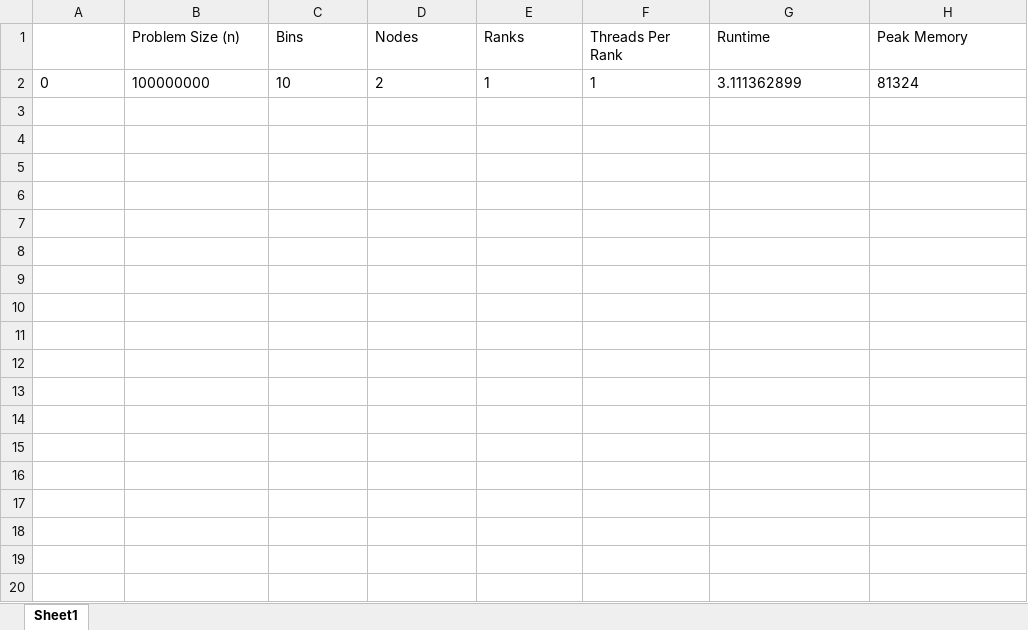
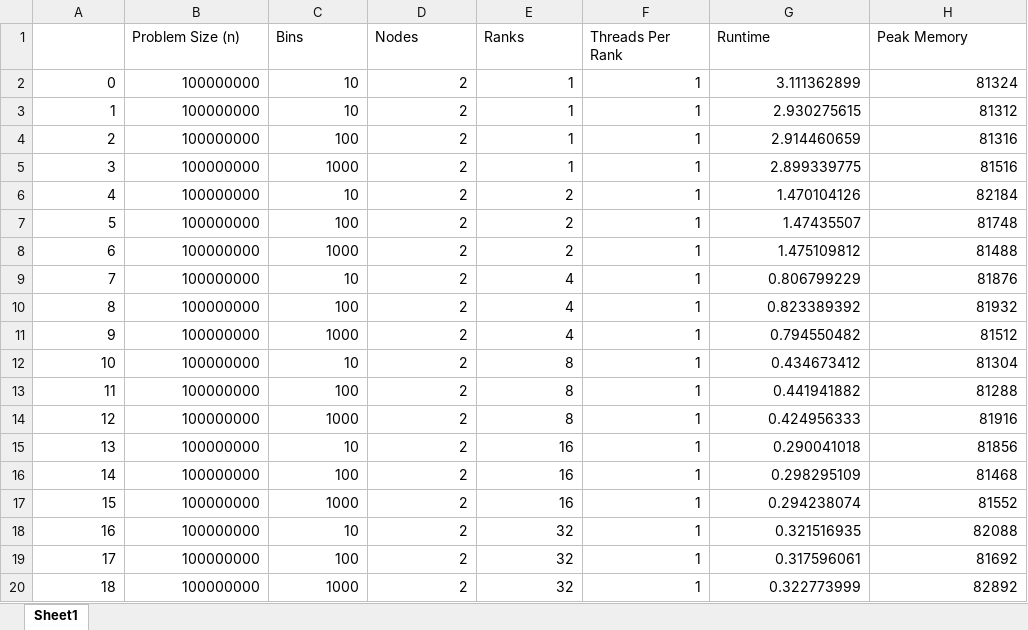
Before and after one commit to skbham/phys5v48, an Excel workbook: phys5v48hw/hw4/output/ppeLorentz/ppeLorentzCat.xlsx, sheet Sheet1, drawn as a sheet; only a part is shown; values as stored, in another font and other column widths than the file's, no borders; the diff covers the shown part only; the diff names each change by its address in the sheet, - before the commit and + after, or states it on an @@ line.

```diff
--- a/phys5v48hw/hw4/output/ppeLorentz/ppeLorentzCat.xlsx (sheet Sheet1)
+++ b/phys5v48hw/hw4/output/ppeLorentz/ppeLorentzCat.xlsx (sheet Sheet1)
-A2:H2 alignment: left
+A2:H2 alignment: right
+row 3: 1 | 100000000 | 10 | 2 | 1 | 1 | 2.930275615 | 81312
+row 4: 2 | 100000000 | 100 | 2 | 1 | 1 | 2.914460659 | 81316
+row 5: 3 | 100000000 | 1000 | 2 | 1 | 1 | 2.899339775 | 81516
+row 6: 4 | 100000000 | 10 | 2 | 2 | 1 | 1.470104126 | 82184
+row 7: 5 | 100000000 | 100 | 2 | 2 | 1 | 1.47435507 | 81748
+row 8: 6 | 100000000 | 1000 | 2 | 2 | 1 | 1.475109812 | 81488
+row 9: 7 | 100000000 | 10 | 2 | 4 | 1 | 0.806799229 | 81876
+row 10: 8 | 100000000 | 100 | 2 | 4 | 1 | 0.823389392 | 81932
+row 11: 9 | 100000000 | 1000 | 2 | 4 | 1 | 0.794550482 | 81512
+row 12: 10 | 100000000 | 10 | 2 | 8 | 1 | 0.434673412 | 81304
+row 13: 11 | 100000000 | 100 | 2 | 8 | 1 | 0.441941882 | 81288
+row 14: 12 | 100000000 | 1000 | 2 | 8 | 1 | 0.424956333 | 81916
+row 15: 13 | 100000000 | 10 | 2 | 16 | 1 | 0.290041018 | 81856
+row 16: 14 | 100000000 | 100 | 2 | 16 | 1 | 0.298295109 | 81468
+row 17: 15 | 100000000 | 1000 | 2 | 16 | 1 | 0.294238074 | 81552
+row 18: 16 | 100000000 | 10 | 2 | 32 | 1 | 0.321516935 | 82088
+row 19: 17 | 100000000 | 100 | 2 | 32 | 1 | 0.317596061 | 81692
+row 20: 18 | 100000000 | 1000 | 2 | 32 | 1 | 0.322773999 | 82892
```
Also changed, not shown: 9 added rows elsewhere in this sheet, 28 other files.
